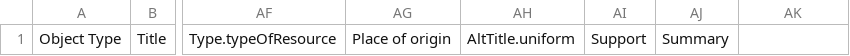
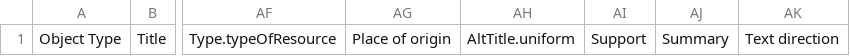
Before and after one commit to UCLALibrary/californica, a CSV file: app/assets/csv/import_manifest.csv, drawn as a sheet; only a part is shown, gaps mark what is left out; the diff names each change by its address in the sheet, - before the commit and + after, or states it on an @@ line.

Commit message:
New field Text direction no control values added

```diff
--- a/app/assets/csv/import_manifest.csv
+++ b/app/assets/csv/import_manifest.csv
-AK1: (empty)
+AK1: Text direction
```
Also changed, not shown: 22 other files.
